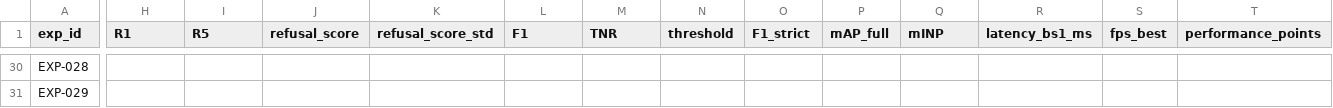
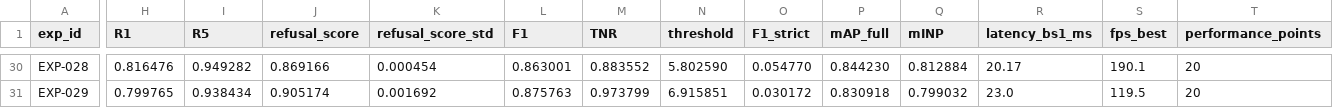
Before and after one commit to chrizantona/yslfalcon, a CSV file: experiments/registry_val_v2.csv, drawn as a sheet; only a part is shown, gaps mark what is left out; the diff covers the shown part only; the diff names each change by its address in the sheet, - before the commit and + after, or states it on an @@ line.

```diff
--- a/experiments/registry_val_v2.csv
+++ b/experiments/registry_val_v2.csv
-H30 (R1): (empty)
+H30 (R1): 0.816476
-I30 (R5): (empty)
+I30 (R5): 0.949282
-J30 (refusal_score): (empty)
+J30 (refusal_score): 0.869166
-K30 (refusal_score_std): (empty)
+K30 (refusal_score_std): 0.000454
-L30 (F1): (empty)
+L30 (F1): 0.863001
-M30 (TNR): (empty)
+M30 (TNR): 0.883552
-N30 (threshold): (empty)
+N30 (threshold): 5.802590
-O30 (F1_strict): (empty)
+O30 (F1_strict): 0.054770
-P30 (mAP_full): (empty)
+P30 (mAP_full): 0.844230
-Q30 (mINP): (empty)
+Q30 (mINP): 0.812884
-R30 (latency_bs1_ms): (empty)
+R30 (latency_bs1_ms): 20.17
-S30 (fps_best): (empty)
+S30 (fps_best): 190.1
-T30:T31 (performance_points): (empty)
+T30:T31 (performance_points): 20
-H31 (R1): (empty)
+H31 (R1): 0.799765
-I31 (R5): (empty)
+I31 (R5): 0.938434
-J31 (refusal_score): (empty)
+J31 (refusal_score): 0.905174
-K31 (refusal_score_std): (empty)
+K31 (refusal_score_std): 0.001692
-L31 (F1): (empty)
+L31 (F1): 0.875763
-M31 (TNR): (empty)
+M31 (TNR): 0.973799
-N31 (threshold): (empty)
+N31 (threshold): 6.915851
-O31 (F1_strict): (empty)
+O31 (F1_strict): 0.030172
-P31 (mAP_full): (empty)
+P31 (mAP_full): 0.830918
-Q31 (mINP): (empty)
+Q31 (mINP): 0.799032
-R31 (latency_bs1_ms): (empty)
+R31 (latency_bs1_ms): 23.0
-S31 (fps_best): (empty)
+S31 (fps_best): 119.5
```
Also changed, not shown: 71 edited cells elsewhere in this file, 14 other files.
